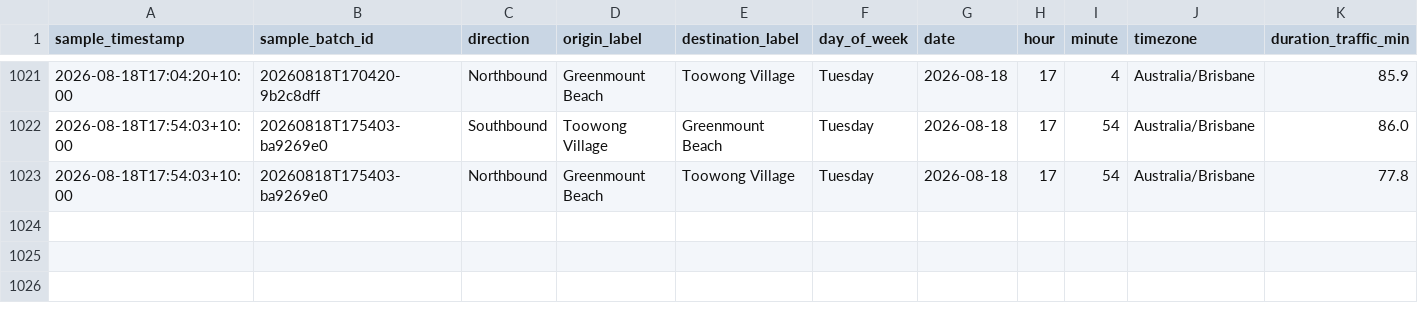
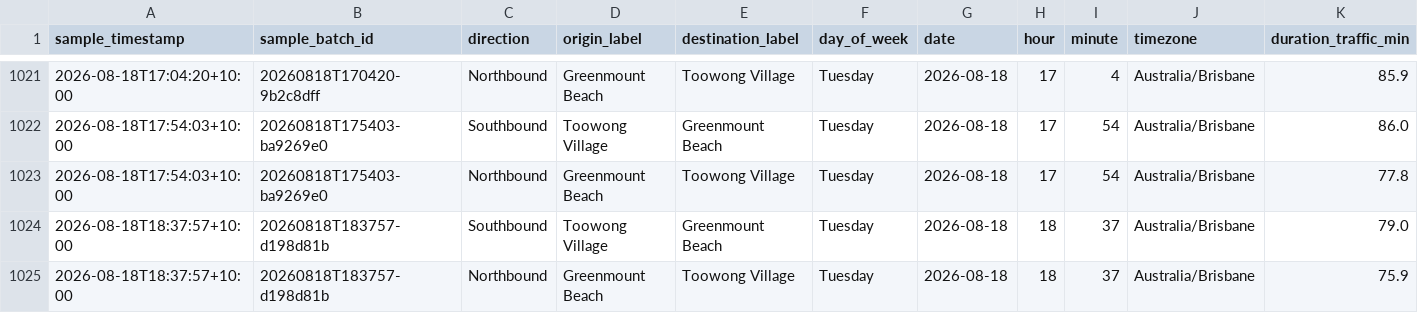
Before and after one commit to buenastardes1015/Routes_API, a CSV file: traffic_log.csv, drawn as a sheet; only a part is shown, gaps mark what is left out; rows hold the shown columns only; the diff names each change by its address in the sheet, - before the commit and + after, or states it on an @@ line.

```diff
--- a/traffic_log.csv
+++ b/traffic_log.csv
+row 1024: 2026-08-18T18:37:57+10:00 | 20260818T183757-d198d81b | Southbound | Toowong Village | Greenmount Beach | Tuesday | 2026-08-18 | 18 | 37 | Australia/Brisbane | 79.0
+row 1025: 2026-08-18T18:37:57+10:00 | 20260818T183757-d198d81b | Northbound | Greenmount Beach | Toowong Village | Tuesday | 2026-08-18 | 18 | 37 | Australia/Brisbane | 75.9
```
